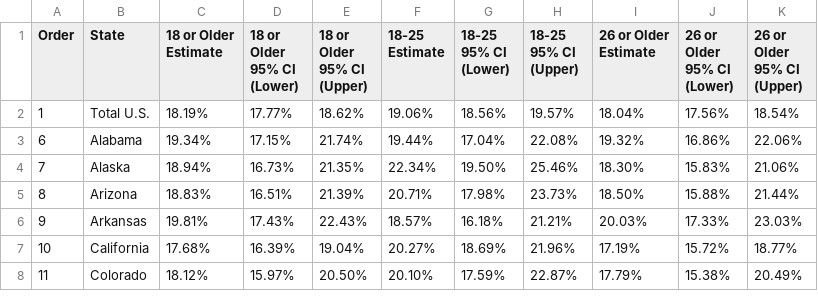
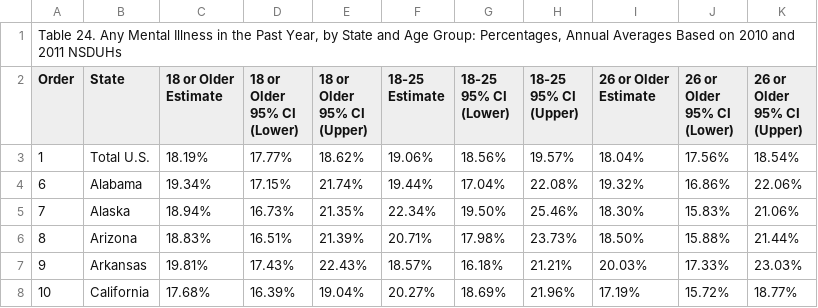
Before and after one commit to mwidjaja1/Crime2016, a CSV file: Data_Mental/AnyMental/2012.csv, drawn as a sheet; only a part is shown; the shorter side is filled out with more unchanged rows.

Commit message:
Added working mental data loader
We now have a loader which can load all mental data, although more work
should be done to parse the states into our unified file names.

```diff
--- a/Data_Mental/AnyMental/2012.csv
+++ b/Data_Mental/AnyMental/2012.csv
@@ -1 +1,2 @@
+"Table 24. Any Mental Illness in the Past Year, by State and Age Group: Percentages, Annual Averages Based on 2010 and 2011 NSDUHs  ",,,,,,,,,,
 Order,State,"18 or Older
```
Also changed, not shown: 15 other files.
